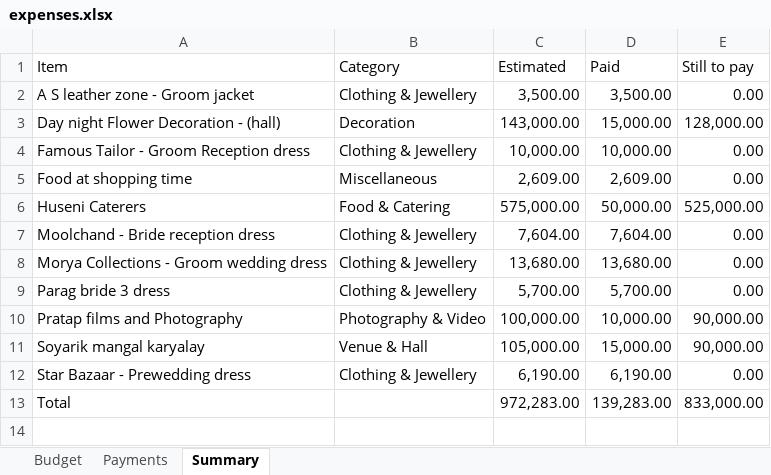
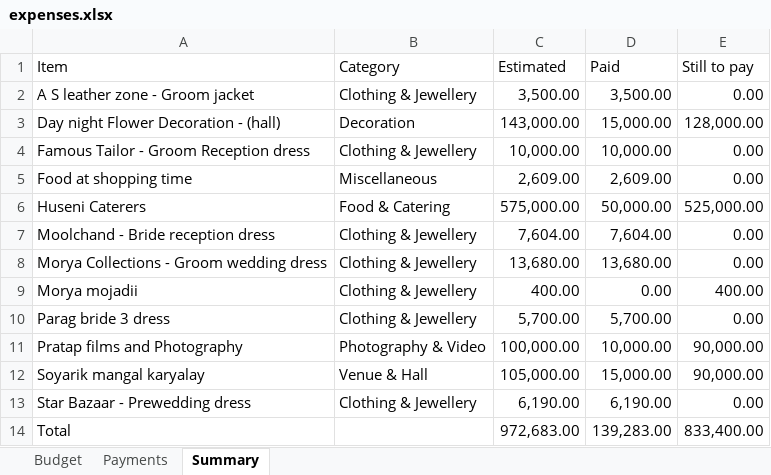
Before and after one commit to Asif-Nice/poc-track-expenses, an Excel workbook: data/expenses.xlsx, sheet Summary, drawn as a sheet; values as stored, in another font and other column widths than the file's, no borders; addresses are those after the commit; the diff names each change by its address in the sheet, - before the commit and + after, or states it on an @@ line.

Commit message:
Add budget item: Morya mojadii — ₹400.00

```diff
--- a/data/expenses.xlsx (sheet Summary)
+++ b/data/expenses.xlsx (sheet Summary)
+row 9: Morya mojadii | Clothing & Jewellery | 400.00 | 0.00 | 400.00
-C14 (Estimated): 972,283.00
+C14 (Estimated): 972,683.00
-E14 (Still to pay): 833,000.00
+E14 (Still to pay): 833,400.00
```
Also changed, not shown: sheet Budget, formulas that keep their value.
